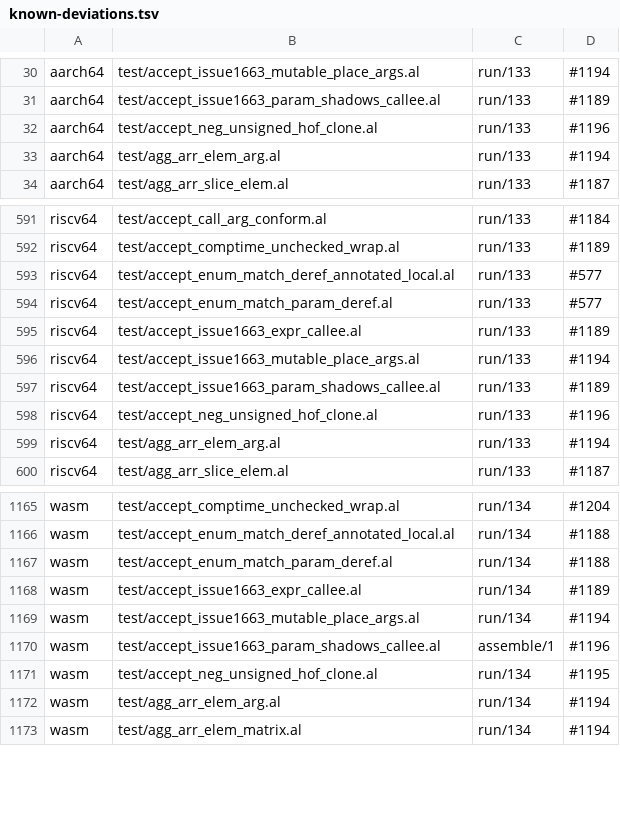
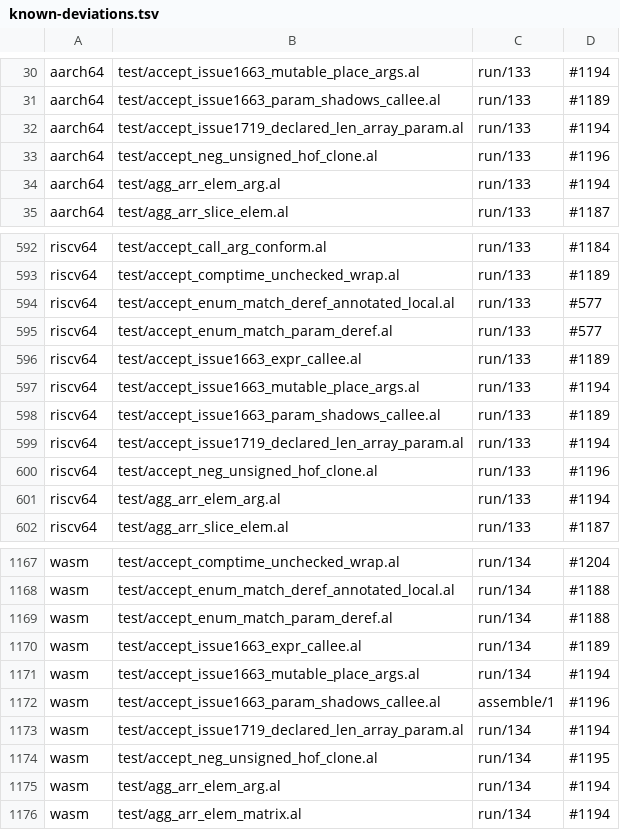
Before and after one commit to alatyr-programming-language/compiler, a TSV file: scripts/known-deviations.tsv, drawn as a sheet; only a part is shown, gaps mark what is left out; the diff names each change by its address in the sheet, - before the commit and + after, or states it on an @@ line.

Commit message:
test(sema): list the twins' #1194 index stub for the #1719 array-parameter fixture

```diff
--- a/scripts/known-deviations.tsv
+++ b/scripts/known-deviations.tsv
+row 32: aarch64 | test/accept_issue1719_declared_len_array_param.al | run/133 | #1194
+row 599: riscv64 | test/accept_issue1719_declared_len_array_param.al | run/133 | #1194
+row 1173: wasm | test/accept_issue1719_declared_len_array_param.al | run/134 | #1194
```
